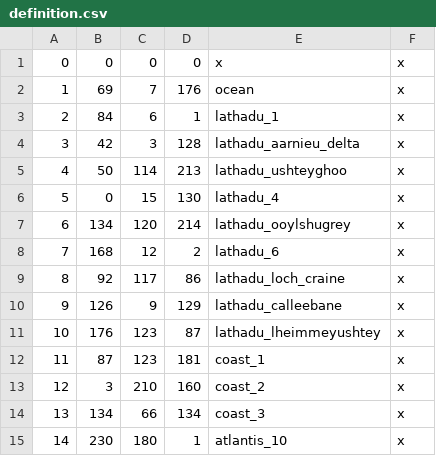
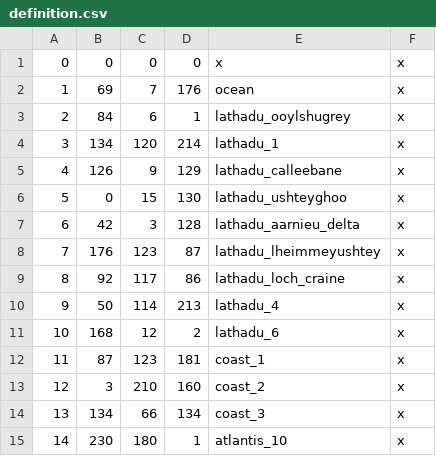
Before and after one commit to Raazossaku/Vanatas-Kings, a CSV file: map_data/definition.csv, drawn as a sheet; removed rows and columns are numbered as before the commit, all else as after; the diff names each change by its address in the sheet, - before the commit and + after, or states it on an @@ line.

```diff
--- a/map_data/definition.csv
+++ b/map_data/definition.csv
-E3: lathadu_1
+E3: lathadu_ooylshugrey
+row 4: 3 | 134 | 120 | 214 | lathadu_1 | x
@@ row 10 moved to row 5: 4 @@
+row 6: 5 | 0 | 15 | 130 | lathadu_ushteyghoo | x
@@ column A renumbered between rows 7 and 11 @@
@@ row 11 moved to row 8: 7 @@
-E10: lathadu_ushteyghoo
+E10: lathadu_4
-row 6: 5 | 0 | 15 | 130 | lathadu_4 | x
-row 7: 6 | 134 | 120 | 214 | lathadu_ooylshugrey | x
```
Also changed, not shown: 2 other files.
